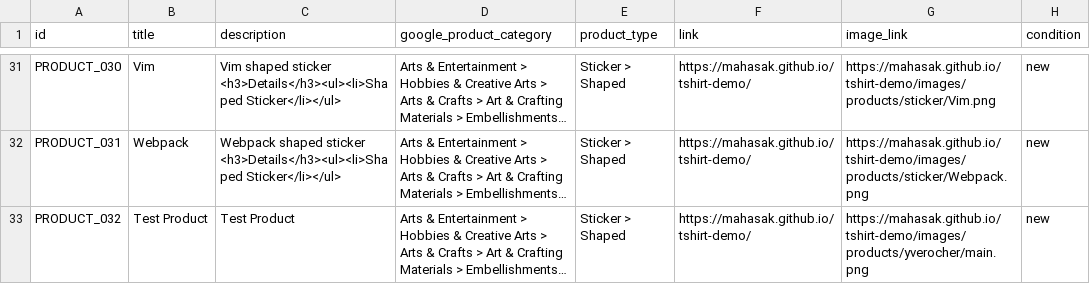
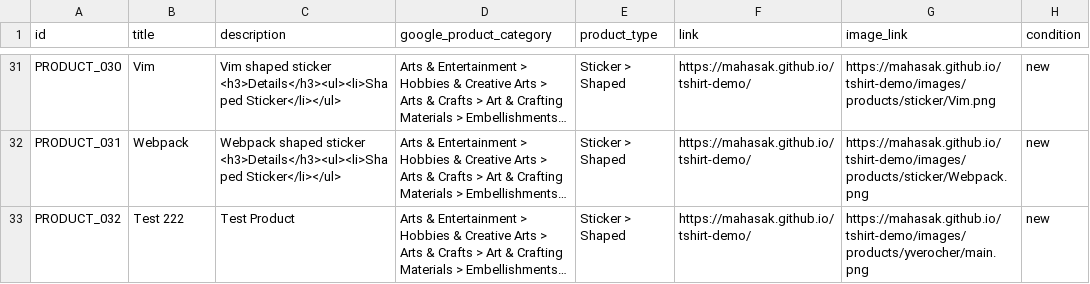
Before and after one commit to mahasak/tshirt-demo, a CSV file: catalog/brotherbear_sticker.csv, drawn as a sheet; only a part is shown, gaps mark what is left out; long unchanged cells end in …; the diff names each change by its address in the sheet, - before the commit and + after, or states it on an @@ line.

```diff
--- a/catalog/brotherbear_sticker.csv
+++ b/catalog/brotherbear_sticker.csv
-B33 (title): Test Product
+B33 (title): Test 222
```
Also changed, not shown: catalog/brotherbear_sticker_update.csv, 1 other file.
